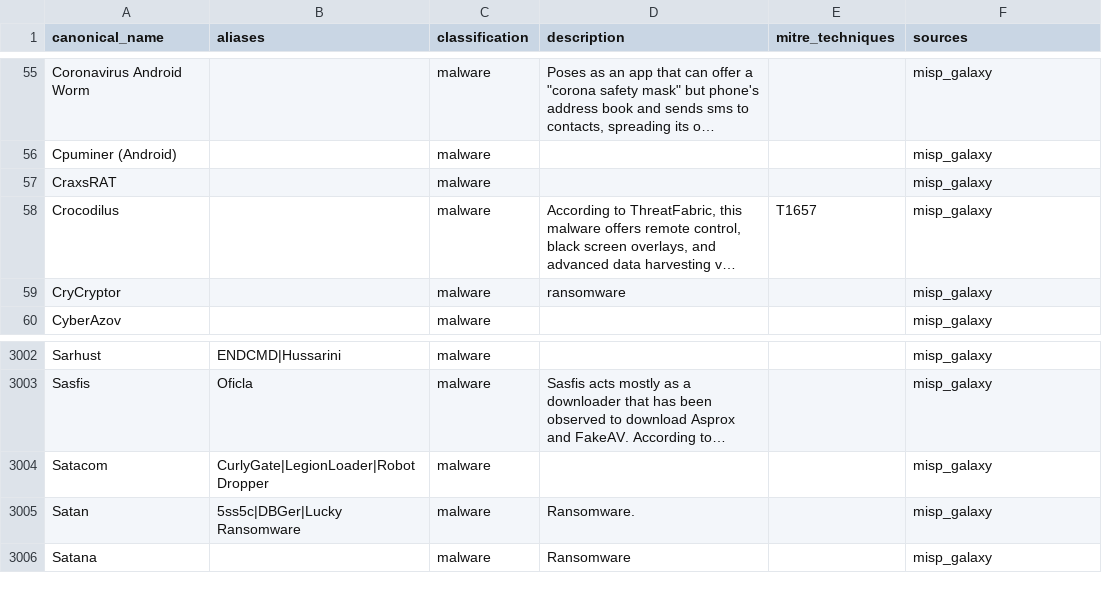
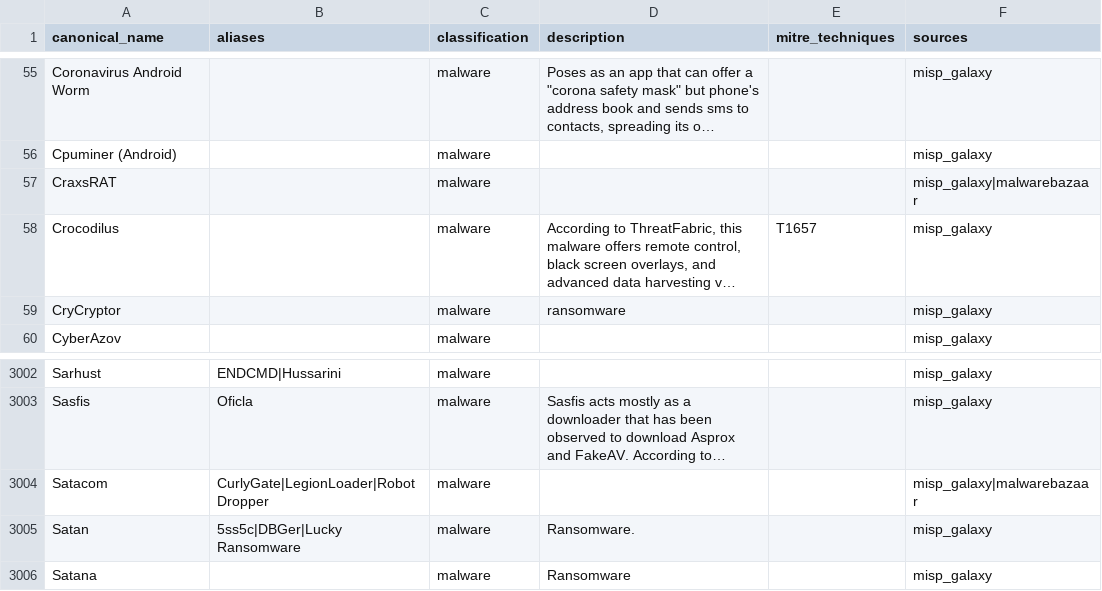
Before and after one commit to elchacal801/threat-intel-reference, a CSV file: data/normalized/malware_families.csv, drawn as a sheet; only a part is shown, gaps mark what is left out; long unchanged cells end in …; the diff names each change by its address in the sheet, - before the commit and + after, or states it on an @@ line.

```diff
--- a/data/normalized/malware_families.csv
+++ b/data/normalized/malware_families.csv
-F57 (sources): misp_galaxy
+F57 (sources): misp_galaxy|malwarebazaar
-F3004 (sources): misp_galaxy
+F3004 (sources): misp_galaxy|malwarebazaar
```
Also changed, not shown: data/normalized/behavioral_indicators.csv, 11 other files.
